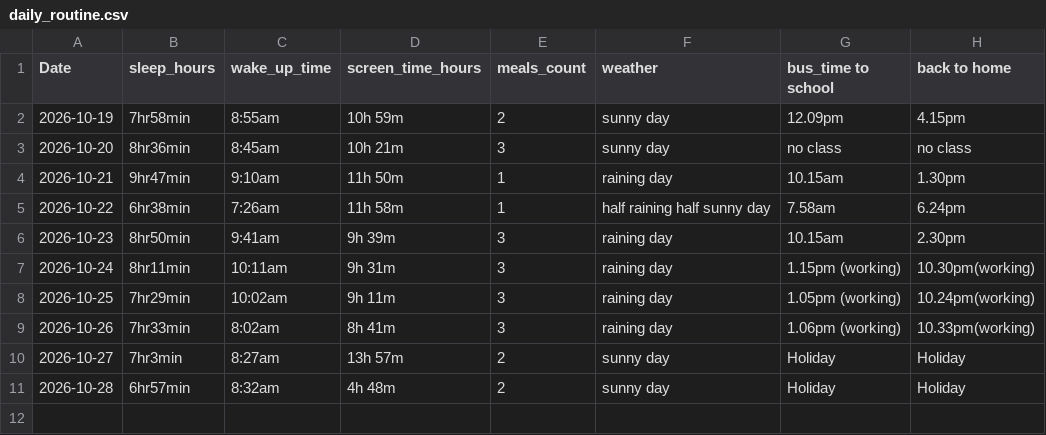
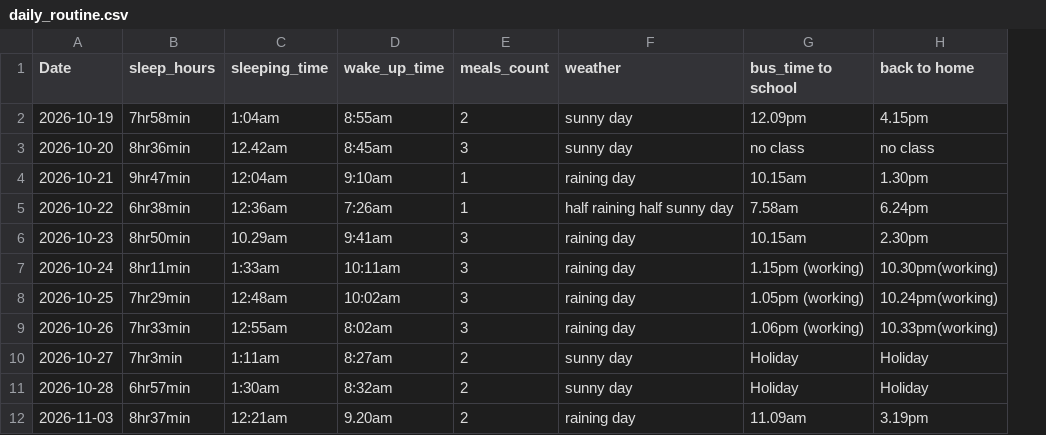
Before and after one commit to yeezhe06/dcp26-assignment, a CSV file: data/daily_routine.csv, drawn as a sheet; removed rows and columns are numbered as before the commit, all else as after; the diff names each change by its address in the sheet, - before the commit and + after, or states it on an @@ line.

Commit message:
Add 2026-11-03
Added sleeping_time column and updated entries.

```diff
--- a/data/daily_routine.csv
+++ b/data/daily_routine.csv
+column C (sleeping_time), rows 2-11: 1:04am | 12.42am | 12:04am | 12:36am | 10.29am | 1:33am | 12:48am | 12:55am | 1:11am | 1:30am
-column D (screen_time_hours), rows 2-11: 10h 59m | 10h 21m | 11h 50m | 11h 58m | 9h 39m | 9h 31m | 9h 11m | 8h 41m | 13h 57m | 4h 48m
+row 12: 2026-11-03 | 8hr37min | 12:21am | 9.20am | 2 | raining day | 11.09am | 3.19pm
```
